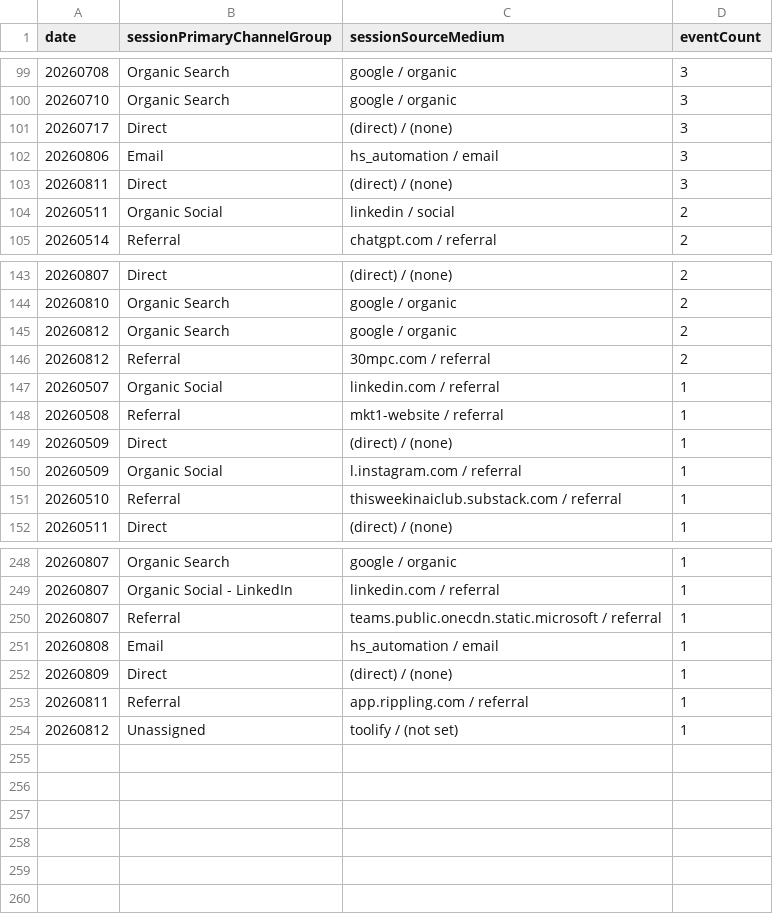
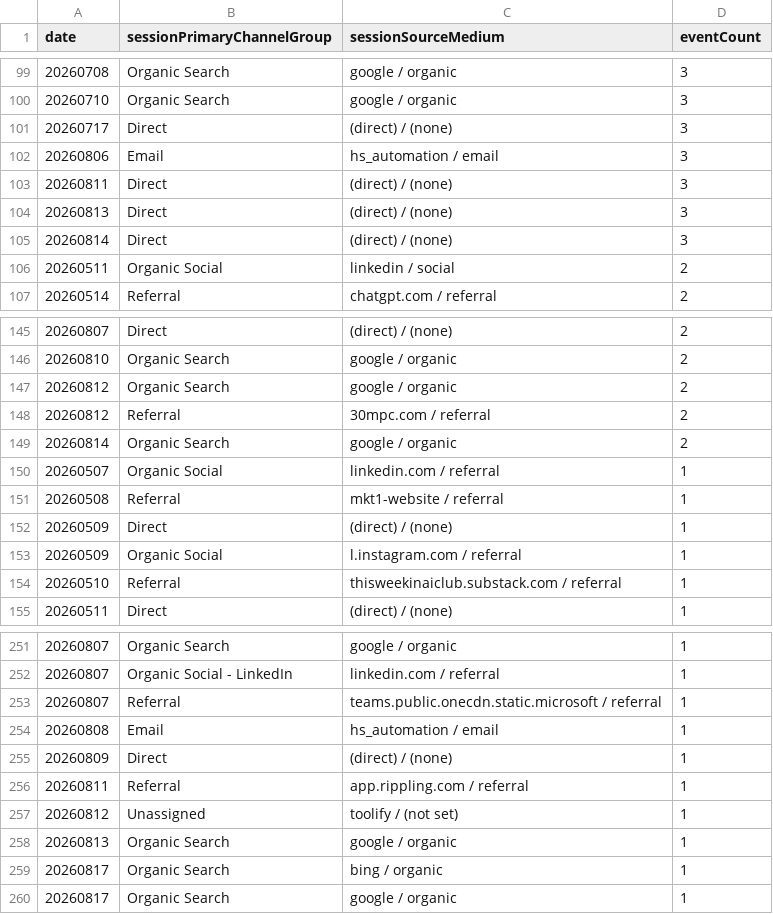
Before and after one commit to UncleAchoo/growth-dashboard, a CSV file: data/GA4 Dashboard Feed - GA4 - File 2 (3).csv, drawn as a sheet; only a part is shown, gaps mark what is left out.

```diff
--- a/data/GA4 Dashboard Feed - GA4 - File 2 (3).csv
+++ b/data/GA4 Dashboard Feed - GA4 - File 2 (3).csv
@@ -103,2 +103,4 @@ date,sessionPrimaryChannelGroup,sessionSourceMedium,eventCount
 20260811,Direct,(direct) / (none),3
+20260813,Direct,(direct) / (none),3
+20260814,Direct,(direct) / (none),3
 20260511,Organic Social,linkedin / social,2
@@ -146,2 +148,3 @@ date,sessionPrimaryChannelGroup,sessionSourceMedium,eventCount
 20260812,Referral,30mpc.com / referral,2
+20260814,Organic Search,google / organic,2
 20260507,Organic Social,linkedin.com / referral,1
@@ -254 +257,4 @@ date,sessionPrimaryChannelGroup,sessionSourceMedium,eventCount
 20260812,Unassigned,toolify / (not set),1
+20260813,Organic Search,google / organic,1
+20260817,Organic Search,bing / organic,1
+20260817,Organic Search,google / organic,1
```
Also changed, not shown: data/GA4 Dashboard Feed - GA4 - File 1 (3).csv, data/GA4 Dashboard Feed - GA4 - File 3 (3).csv, 2 other files.
